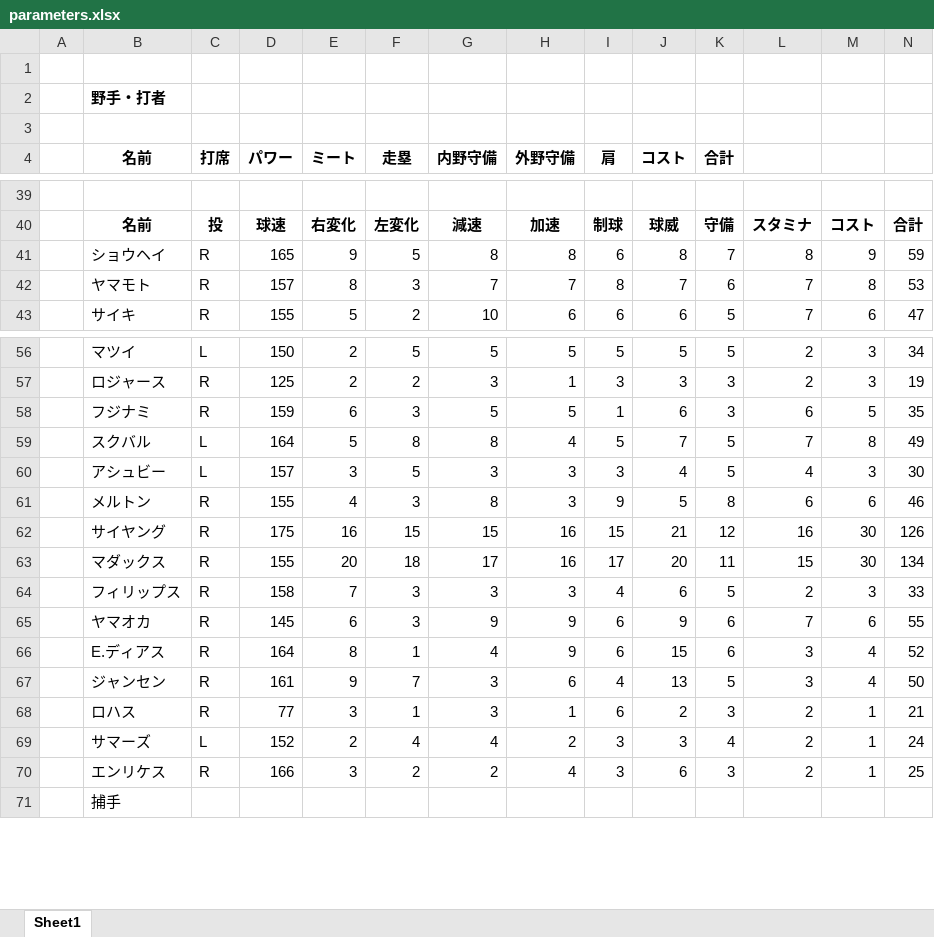
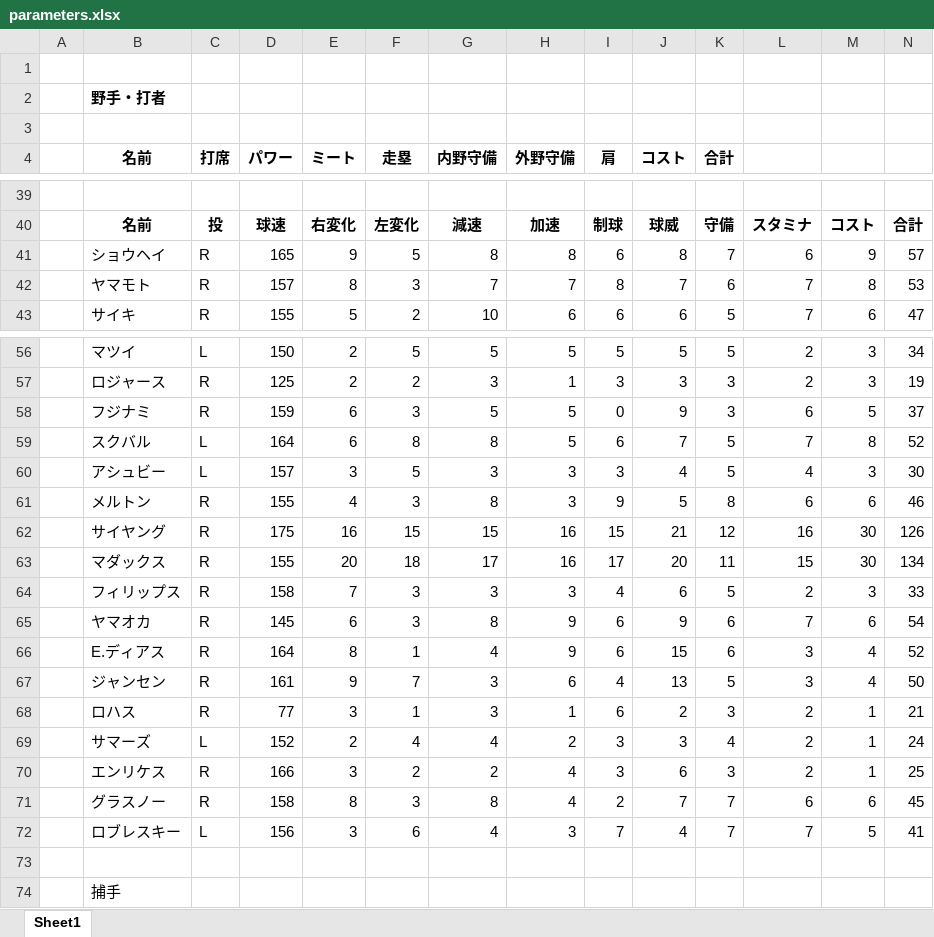
Before and after one commit to rhmgoto/base, an Excel workbook: parameters.xlsx, sheet Sheet1, drawn as a sheet; only a part is shown, gaps mark what is left out; values as stored, in another font and other column widths than the file's, no borders; rows hold the shown columns only; the diff names each change by its address in the sheet, - before the commit and + after, or states it on an @@ line.

```diff
--- a/parameters.xlsx (sheet Sheet1)
+++ b/parameters.xlsx (sheet Sheet1)
-L41: 8
+L41: 6
-N41: 59
+N41: 57
-I58 (肩): 1
+I58 (肩): 0
-J58 (コスト): 6
+J58 (コスト): 9
-N58: 35
+N58: 37
-E59 (ミート): 5
+E59 (ミート): 6
-H59 (外野守備): 4
+H59 (外野守備): 5
-I59 (肩): 5
+I59 (肩): 6
-N59: 49
+N59: 52
-G65 (内野守備): 9
+G65 (内野守備): 8
-N65: 55
+N65: 54
+row 71:  | グラスノー | R | 158 | 8 | 3 | 8 | 4 | 2 | 7 | 7 | 6 | 6 | 45
+row 72:  | ロブレスキー | L | 156 | 3 | 6 | 4 | 3 | 7 | 4 | 7 | 7 | 5 | 41
+row 73: (empty)
```
Also changed, not shown: 5 other files.
